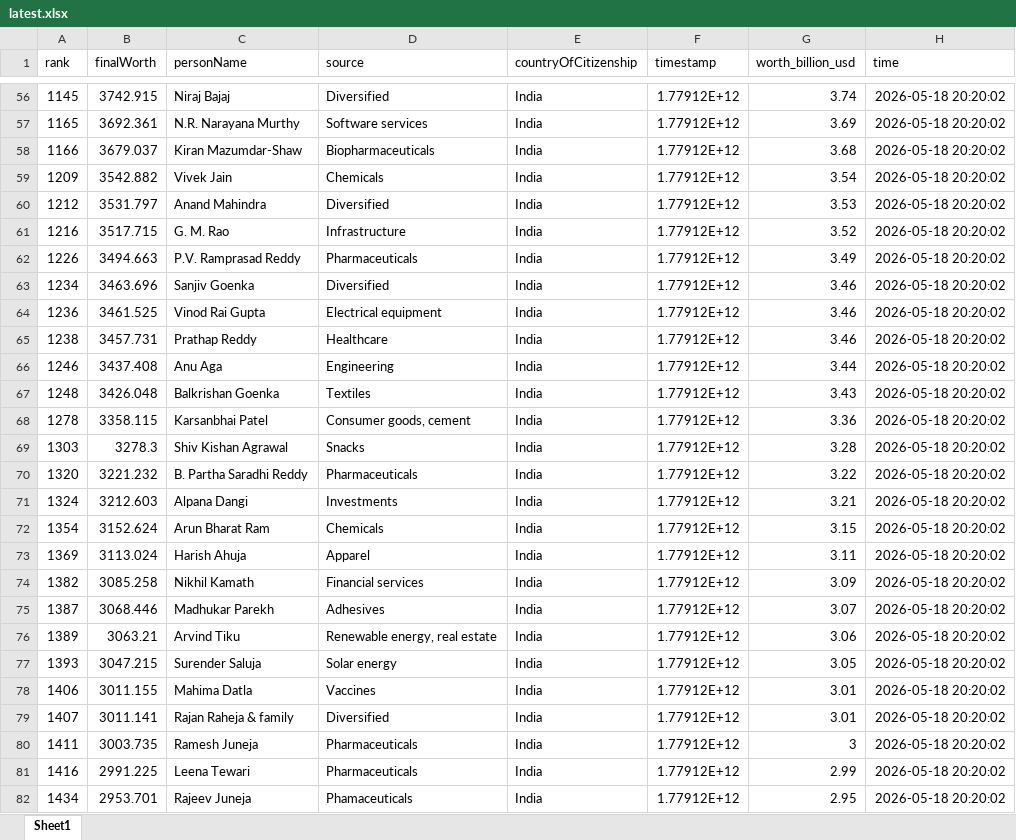
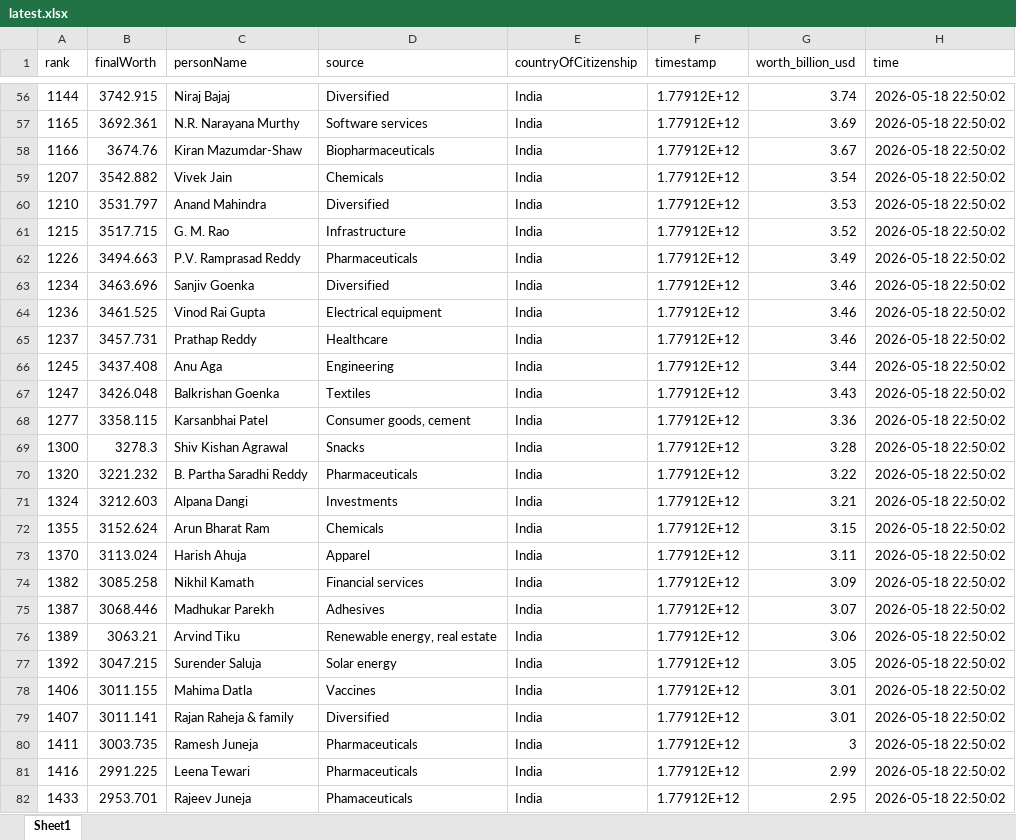
Before and after one commit to siddadel/pari-forbes, an Excel workbook: latest.xlsx, sheet Sheet1, drawn as a sheet; only a part is shown, gaps mark what is left out; values as stored, in another font and other column widths than the file's, no borders; the diff covers the shown part only; the diff names each change by its address in the sheet, - before the commit and + after, or states it on an @@ line.

```diff
--- a/latest.xlsx (sheet Sheet1)
+++ b/latest.xlsx (sheet Sheet1)
-A56 (rank): 1145
+A56 (rank): 1144
-H56:H82 (time): 2026-05-18 20:20:02
+H56:H82 (time): 2026-05-18 22:50:02
-B58 (finalWorth): 3679.037
+B58 (finalWorth): 3674.76
-G58 (worth_billion_usd): 3.68
+G58 (worth_billion_usd): 3.67
-A59 (rank): 1209
+A59 (rank): 1207
-A60 (rank): 1212
+A60 (rank): 1210
-A61 (rank): 1216
+A61 (rank): 1215
-A65 (rank): 1238
+A65 (rank): 1237
-A66 (rank): 1246
+A66 (rank): 1245
-A67 (rank): 1248
+A67 (rank): 1247
-A68 (rank): 1278
+A68 (rank): 1277
-A69 (rank): 1303
+A69 (rank): 1300
-A72 (rank): 1354
+A72 (rank): 1355
-A73 (rank): 1369
+A73 (rank): 1370
-A77 (rank): 1393
+A77 (rank): 1392
-A82 (rank): 1434
+A82 (rank): 1433
```
Also changed, not shown: 333 edited cells elsewhere in this sheet, 1 other file.
